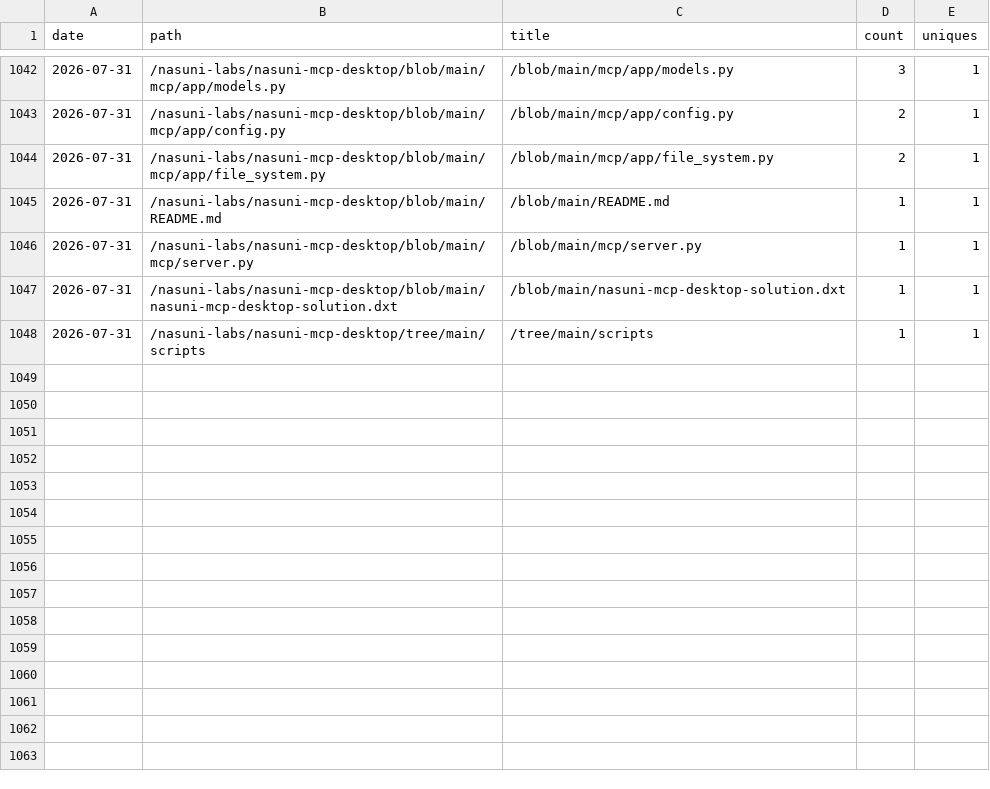
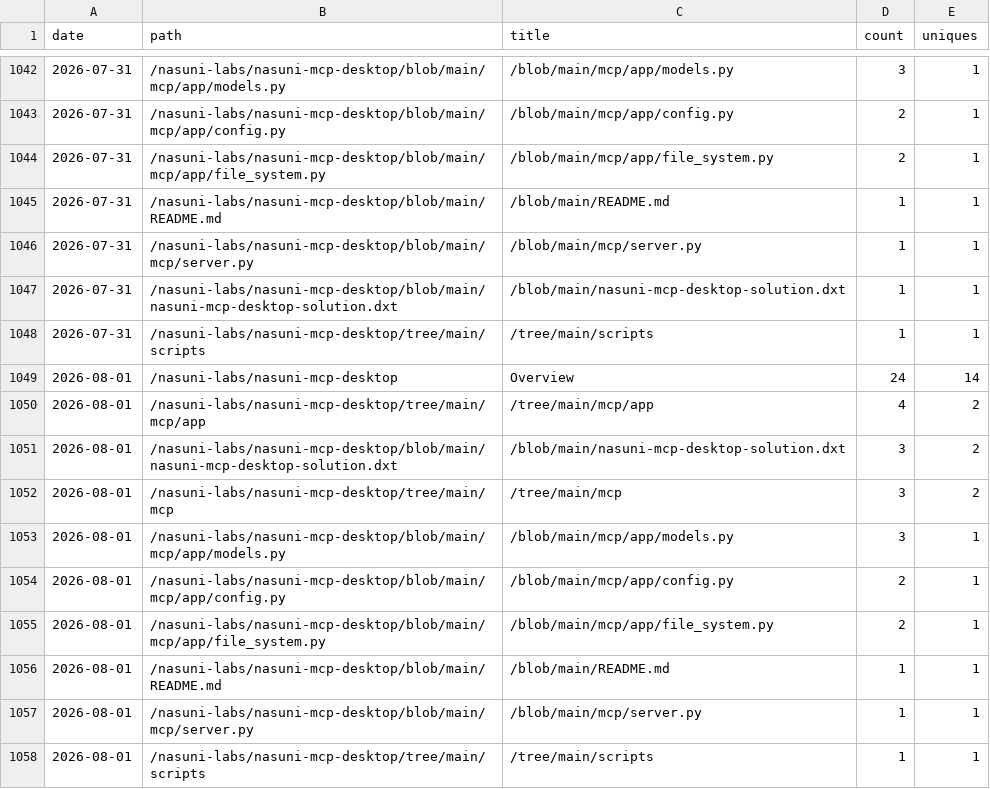
Before and after one commit to nasuni-labs/nasuni-mcp-desktop, a CSV file: data/traffic_paths.csv, drawn as a sheet; only a part is shown, gaps mark what is left out; the diff names each change by its address in the sheet, - before the commit and + after, or states it on an @@ line.

```diff
--- a/data/traffic_paths.csv
+++ b/data/traffic_paths.csv
+row 1049: 2026-08-01 | /nasuni-labs/nasuni-mcp-desktop | Overview | 24 | 14
+row 1050: 2026-08-01 | /nasuni-labs/nasuni-mcp-desktop/tree/main/mcp/app | /tree/main/mcp/app | 4 | 2
+row 1051: 2026-08-01 | /nasuni-labs/nasuni-mcp-desktop/blob/main/nasuni-mcp-desktop-solution.dxt | /blob/main/nasuni-mcp-desktop-solution.dxt | 3 | 2
+row 1052: 2026-08-01 | /nasuni-labs/nasuni-mcp-desktop/tree/main/mcp | /tree/main/mcp | 3 | 2
+row 1053: 2026-08-01 | /nasuni-labs/nasuni-mcp-desktop/blob/main/mcp/app/models.py | /blob/main/mcp/app/models.py | 3 | 1
+row 1054: 2026-08-01 | /nasuni-labs/nasuni-mcp-desktop/blob/main/mcp/app/config.py | /blob/main/mcp/app/config.py | 2 | 1
+row 1055: 2026-08-01 | /nasuni-labs/nasuni-mcp-desktop/blob/main/mcp/app/file_system.py | /blob/main/mcp/app/file_system.py | 2 | 1
+row 1056: 2026-08-01 | /nasuni-labs/nasuni-mcp-desktop/blob/main/README.md | /blob/main/README.md | 1 | 1
+row 1057: 2026-08-01 | /nasuni-labs/nasuni-mcp-desktop/blob/main/mcp/server.py | /blob/main/mcp/server.py | 1 | 1
+row 1058: 2026-08-01 | /nasuni-labs/nasuni-mcp-desktop/tree/main/scripts | /tree/main/scripts | 1 | 1
```
Also changed, not shown: data/traffic_clones.csv, data/traffic_referrers.csv, 1 other file.
